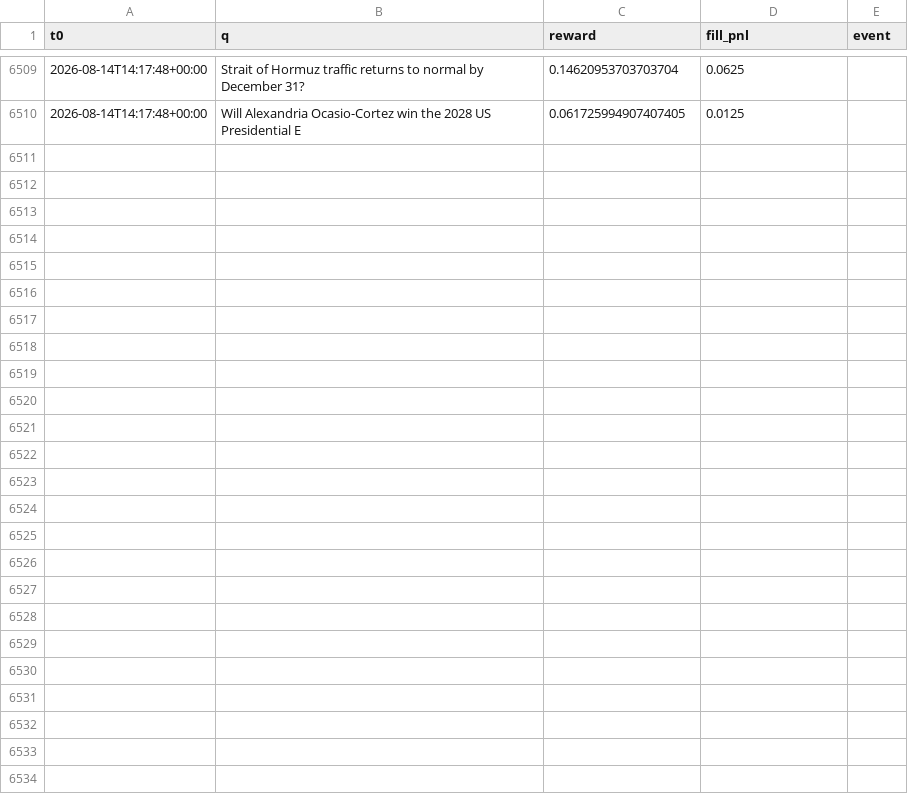
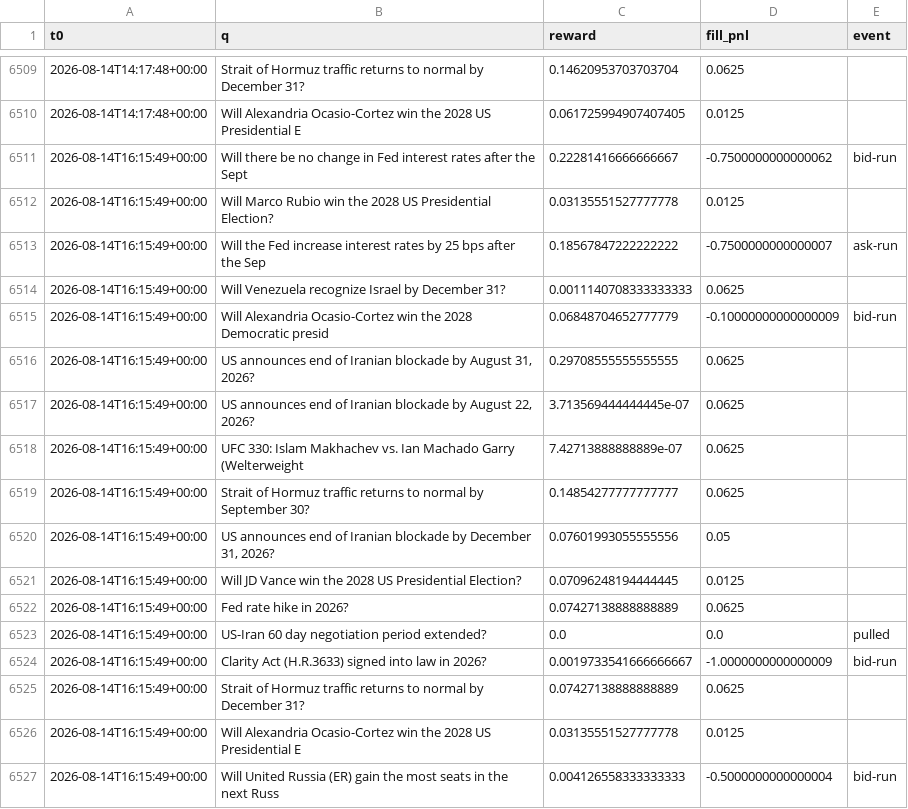
Before and after one commit to Savi-Swar/desk, a CSV file: collected/maker_net3.csv, drawn as a sheet; only a part is shown, gaps mark what is left out.

```diff
--- a/collected/maker_net3.csv
+++ b/collected/maker_net3.csv
@@ -6510 +6510,18 @@ t0,q,reward,fill_pnl,event
 2026-08-14T14:17:48+00:00,Will Alexandria Ocasio-Cortez win the 2028 US Presidential E,0.061725994907407405,0.0125,
+2026-08-14T16:15:49+00:00,Will there be no change in Fed interest rates after the Sept,0.22281416666666667,-0.7500000000000062,bid-run
+2026-08-14T16:15:49+00:00,Will Marco Rubio win the 2028 US Presidential Election?,0.03135551527777778,0.0125,
+2026-08-14T16:15:49+00:00,Will the Fed increase interest rates by 25 bps after the Sep,0.18567847222222222,-0.7500000000000007,ask-run
+2026-08-14T16:15:49+00:00,Will Venezuela recognize Israel by December 31?,0.0011140708333333333,0.0625,
+2026-08-14T16:15:49+00:00,Will Alexandria Ocasio-Cortez win the 2028 Democratic presid,0.06848704652777779,-0.10000000000000009,bid-run
+2026-08-14T16:15:49+00:00,"US announces end of Iranian blockade by August 31, 2026?",0.29708555555555555,0.0625,
+2026-08-14T16:15:49+00:00,"US announces end of Iranian blockade by August 22, 2026?",3.713569444444445e-07,0.0625,
+2026-08-14T16:15:49+00:00,UFC 330: Islam Makhachev vs. Ian Machado Garry (Welterweight,7.42713888888889e-07,0.0625,
+2026-08-14T16:15:49+00:00,Strait of Hormuz traffic returns to normal by September 30?,0.14854277777777777,0.0625,
+2026-08-14T16:15:49+00:00,"US announces end of Iranian blockade by December 31, 2026?",0.07601993055555556,0.05,
+2026-08-14T16:15:49+00:00,Will JD Vance win the 2028 US Presidential Election?,0.07096248194444445,0.0125,
+2026-08-14T16:15:49+00:00,Fed rate hike in 2026?,0.07427138888888889,0.0625,
+2026-08-14T16:15:49+00:00,US-Iran 60 day negotiation period extended?,0.0,0.0,pulled
+2026-08-14T16:15:49+00:00,Clarity Act (H.R.3633) signed into law in 2026?,0.0019733541666666667,-1.0000000000000009,bid-run
+2026-08-14T16:15:49+00:00,Strait of Hormuz traffic returns to normal by December 31?,0.07427138888888889,0.0625,
+2026-08-14T16:15:49+00:00,Will Alexandria Ocasio-Cortez win the 2028 US Presidential E,0.03135551527777778,0.0125,
+2026-08-14T16:15:49+00:00,Will United Russia (ER) gain the most seats in the next Russ,0.004126558333333333,-0.5000000000000004,bid-run
```
Also changed, not shown: collected/maker_book.csv, collected/maker_net.csv, 1 other file.
